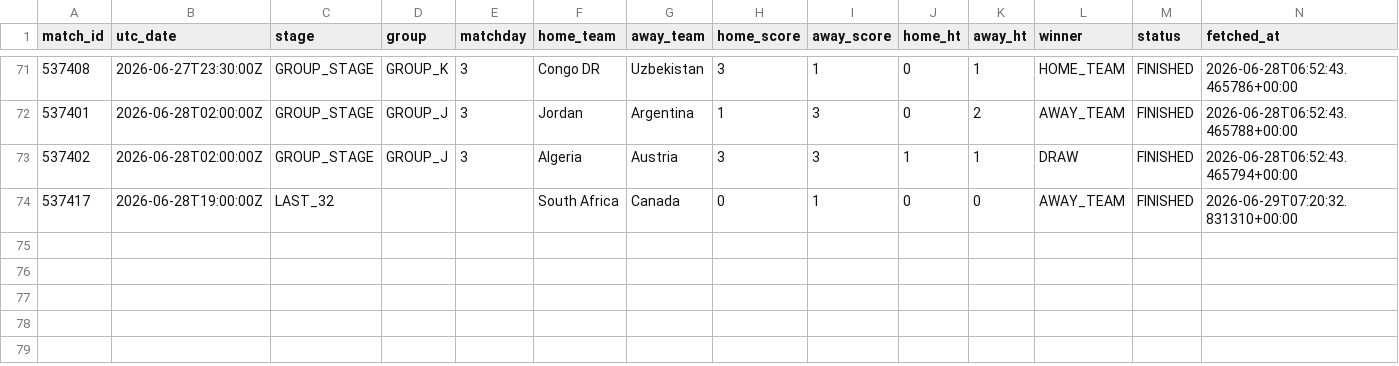
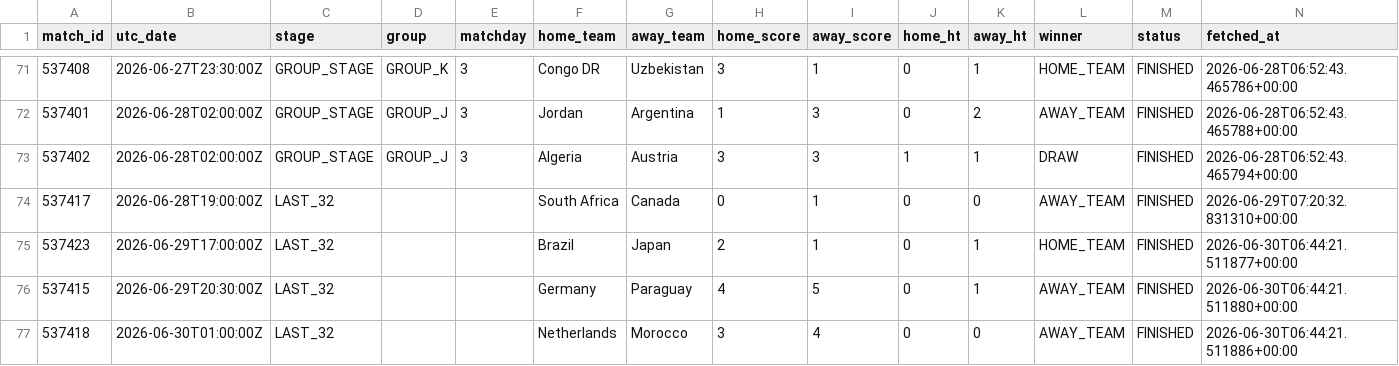
Before and after one commit to cem-acun/worldcup2026-market-efficiency, a CSV file: data/results_log.csv, drawn as a sheet; only a part is shown, gaps mark what is left out.

```diff
--- a/data/results_log.csv
+++ b/data/results_log.csv
@@ -74 +74,4 @@ match_id,utc_date,stage,group,matchday,home_team,away_team,home_score,away_score
 537417,2026-06-28T19:00:00Z,LAST_32,,,South Africa,Canada,0,1,0,0,AWAY_TEAM,FINISHED,2026-06-29T07:20:32.831310+00:00
+537423,2026-06-29T17:00:00Z,LAST_32,,,Brazil,Japan,2,1,0,1,HOME_TEAM,FINISHED,2026-06-30T06:44:21.511877+00:00
+537415,2026-06-29T20:30:00Z,LAST_32,,,Germany,Paraguay,4,5,0,1,AWAY_TEAM,FINISHED,2026-06-30T06:44:21.511880+00:00
+537418,2026-06-30T01:00:00Z,LAST_32,,,Netherlands,Morocco,3,4,0,0,AWAY_TEAM,FINISHED,2026-06-30T06:44:21.511886+00:00
```
